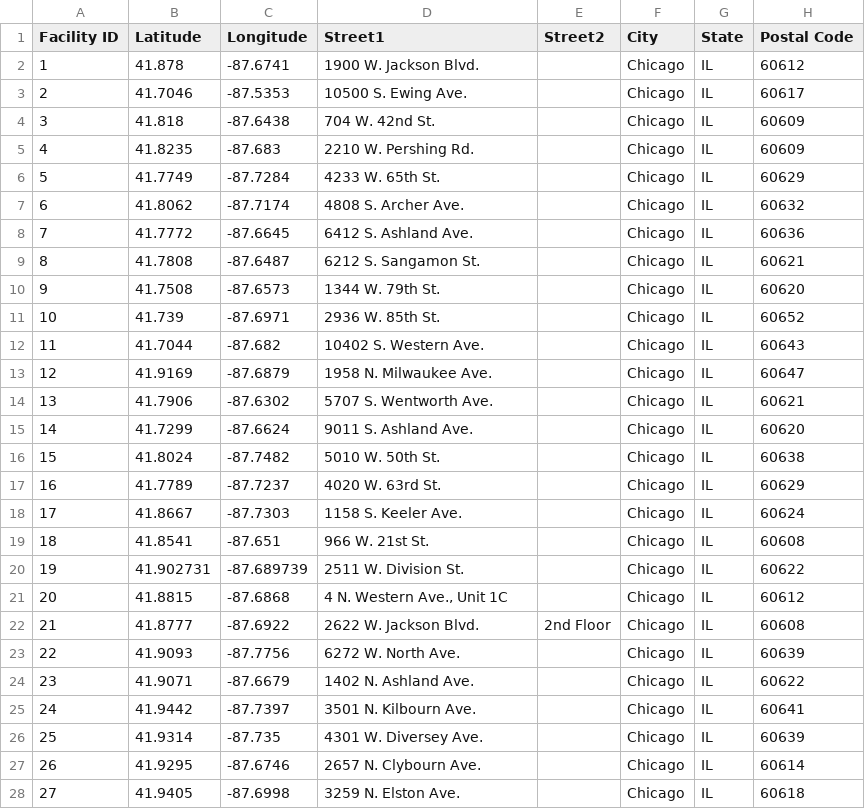
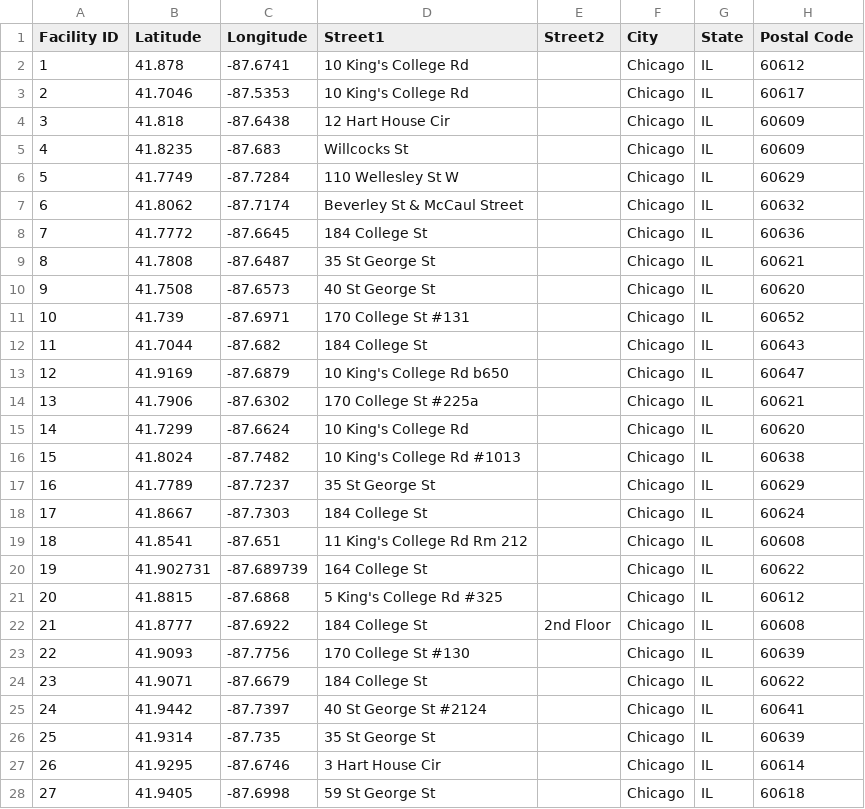
Before and after one commit to meichenster/uoft-study-spot-finder, a CSV file: mie350webapp/WebContent/assets/data/chicago-flu-shot-locations-20192.csv, drawn as a sheet; only a part is shown; the diff covers the shown part only; the diff names each change by its address in the sheet, - before the commit and + after, or states it on an @@ line.

Commit message:
adsada

```diff
--- a/mie350webapp/WebContent/assets/data/chicago-flu-shot-locations-20192.csv
+++ b/mie350webapp/WebContent/assets/data/chicago-flu-shot-locations-20192.csv
-D2 (Street1): 1900 W. Jackson Blvd.
+D2 (Street1): 10 King's College Rd
-D3 (Street1): 10500 S. Ewing Ave.
+D3 (Street1): 10 King's College Rd
-D4 (Street1): 704 W. 42nd St.
+D4 (Street1): 12 Hart House Cir
-D5 (Street1): 2210 W. Pershing Rd.
+D5 (Street1): Willcocks St
-D6 (Street1): 4233 W. 65th St.
+D6 (Street1): 110 Wellesley St W
-D7 (Street1): 4808 S. Archer Ave.
+D7 (Street1): Beverley St & McCaul Street
-D8 (Street1): 6412 S. Ashland Ave.
+D8 (Street1): 184 College St
-D9 (Street1): 6212 S. Sangamon St.
+D9 (Street1): 35 St George St
-D10 (Street1): 1344 W. 79th St.
+D10 (Street1): 40 St George St
-D11 (Street1): 2936 W. 85th St.
+D11 (Street1): 170 College St #131
-D12 (Street1): 10402 S. Western Ave.
+D12 (Street1): 184 College St
-D13 (Street1): 1958 N. Milwaukee Ave.
+D13 (Street1): 10 King's College Rd b650
-D14 (Street1): 5707 S. Wentworth Ave.
+D14 (Street1): 170 College St #225a
-D15 (Street1): 9011 S. Ashland Ave.
+D15 (Street1): 10 King's College Rd
-D16 (Street1): 5010 W. 50th St.
+D16 (Street1): 10 King's College Rd #1013
-D17 (Street1): 4020 W. 63rd St.
+D17 (Street1): 35 St George St
-D18 (Street1): 1158 S. Keeler Ave.
+D18 (Street1): 184 College St
-D19 (Street1): 966 W. 21st St.
+D19 (Street1): 11 King's College Rd Rm 212
-D20 (Street1): 2511 W. Division St.
+D20 (Street1): 164 College St
-D21 (Street1): 4 N. Western Ave., Unit 1C
+D21 (Street1): 5 King's College Rd #325
-D22 (Street1): 2622 W. Jackson Blvd.
+D22 (Street1): 184 College St
-D23 (Street1): 6272 W. North Ave.
+D23 (Street1): 170 College St #130
-D24 (Street1): 1402 N. Ashland Ave.
+D24 (Street1): 184 College St
-D25 (Street1): 3501 N. Kilbourn Ave.
+D25 (Street1): 40 St George St #2124
-D26 (Street1): 4301 W. Diversey Ave.
+D26 (Street1): 35 St George St
-D27 (Street1): 2657 N. Clybourn Ave.
+D27 (Street1): 3 Hart House Cir
-D28 (Street1): 3259 N. Elston Ave.
+D28 (Street1): 59 St George St
```
Also changed, not shown: 2 removed rows and 11 edited cells elsewhere in this file.
